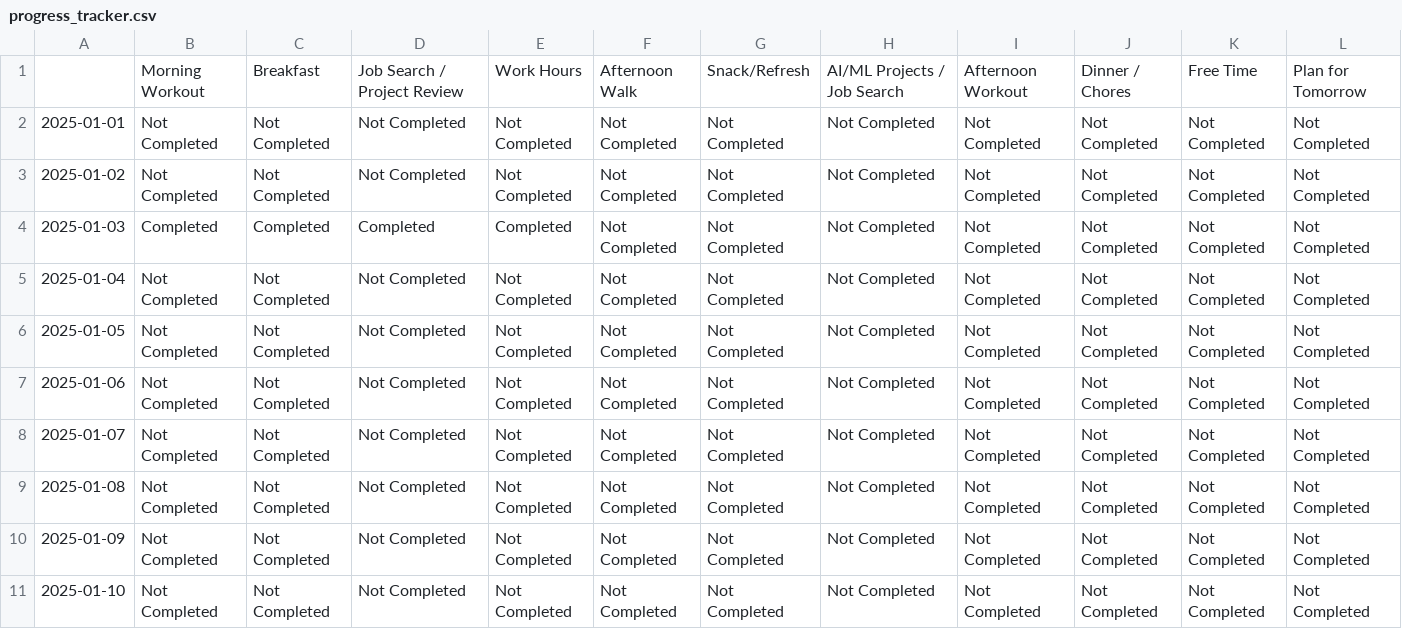
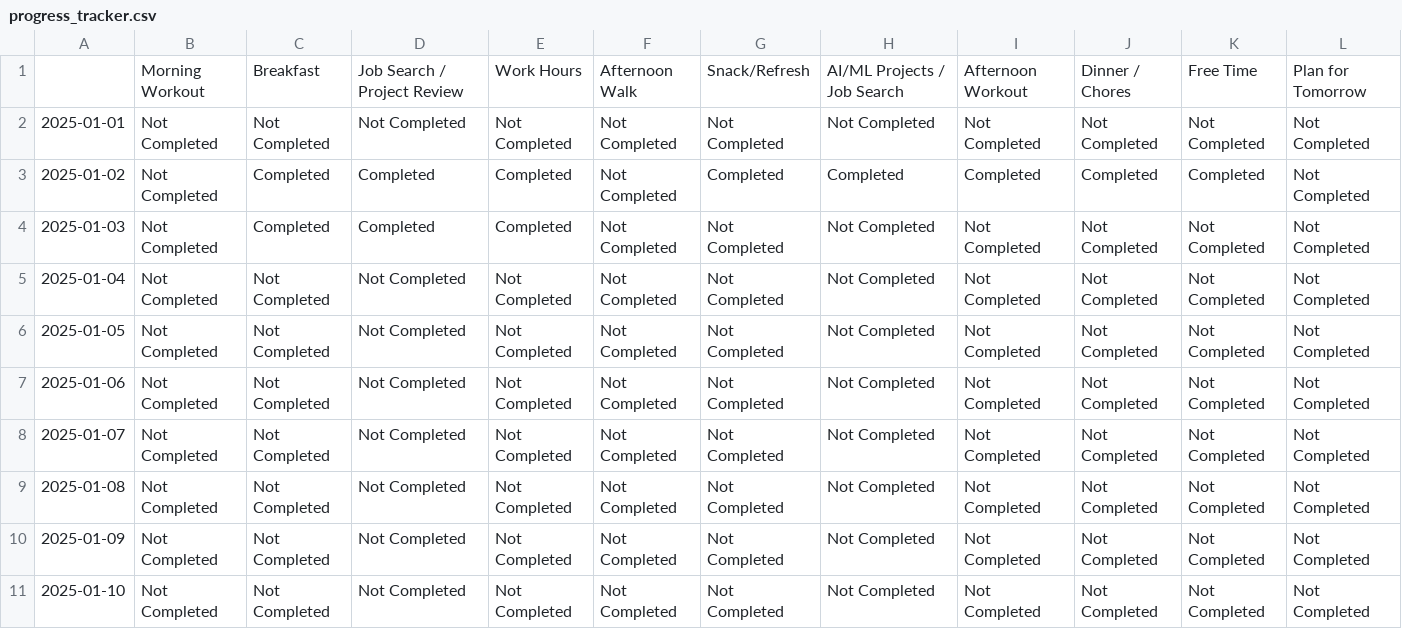
Before and after one commit to FurrowSam/2025-Goal-Tracking-App, a CSV file: progress_tracker.csv, drawn as a sheet; only a part is shown.

```diff
--- a/progress_tracker.csv
+++ b/progress_tracker.csv
@@ -2,4 +2,4 @@
 2025-01-01,Not Completed,Not Completed,Not Completed,Not Completed,Not Completed,Not Completed,Not Completed,Not Completed,Not Completed,Not Completed,Not Completed
-2025-01-02,Not Completed,Not Completed,Not Completed,Not Completed,Not Completed,Not Completed,Not Completed,Not Completed,Not Completed,Not Completed,Not Completed
-2025-01-03,Completed,Completed,Completed,Completed,Not Completed,Not Completed,Not Completed,Not Completed,Not Completed,Not Completed,Not Completed
+2025-01-02,Not Completed,Completed,Completed,Completed,Not Completed,Completed,Completed,Completed,Completed,Completed,Not Completed
+2025-01-03,Not Completed,Completed,Completed,Completed,Not Completed,Not Completed,Not Completed,Not Completed,Not Completed,Not Completed,Not Completed
 2025-01-04,Not Completed,Not Completed,Not Completed,Not Completed,Not Completed,Not Completed,Not Completed,Not Completed,Not Completed,Not Completed,Not Completed
```
Also changed, not shown: 1 other file.
